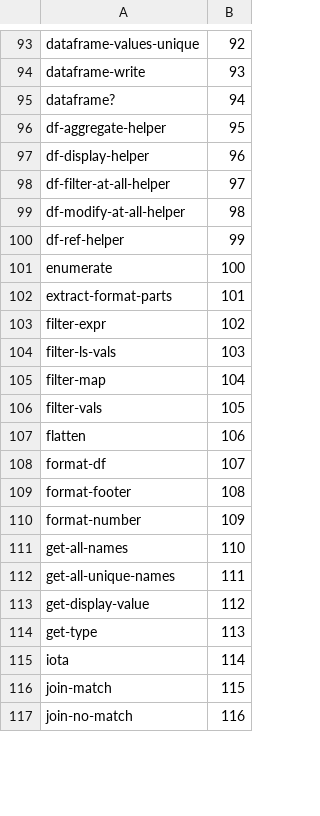
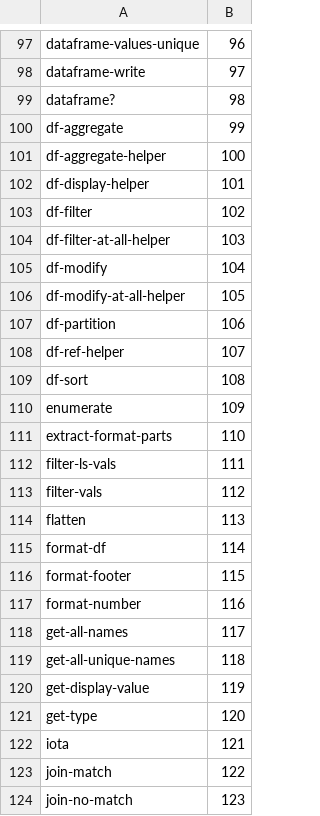
Before and after one commit to hinkelman/dataframe, a TSV file: network-graph/Nodes.tsv, drawn as a sheet; only a part is shown, gaps mark what is left out; removed rows and columns are numbered as before the commit, all else as after; the diff covers the shown part only; the diff names each change by its address in the sheet, - before the commit and + after, or states it on an @@ line.

```diff
--- a/network-graph/Nodes.tsv
+++ b/network-graph/Nodes.tsv
-B97: 92
+B97: 96
-B98: 93
+B98: 97
-B99: 94
+B99: 98
+row 100: df-aggregate | 99
-B101: 95
+B101: 100
-B102: 96
+B102: 101
+row 103: df-filter | 102
-B104: 97
+B104: 103
+row 105: df-modify | 104
-B106: 98
+B106: 105
+row 107: df-partition | 106
-B108: 99
+B108: 107
+row 109: df-sort | 108
-B110: 100
+B110: 109
-B111: 101
+B111: 110
-row 103: filter-expr | 102
-B112: 103
+B112: 111
-row 105: filter-map | 104
-B113: 105
+B113: 112
-B114: 106
+B114: 113
-B115: 107
+B115: 114
-B116: 108
+B116: 115
-B117: 109
+B117: 116
-B118: 110
+B118: 117
-B119: 111
+B119: 118
-B120: 112
+B120: 119
-B121: 113
+B121: 120
-B122: 114
+B122: 121
-B123: 115
+B123: 122
-B124: 116
+B124: 123
```
Also changed, not shown: 5 added rows, 3 removed rows and 102 edited cells elsewhere in this file, network-graph/Edges.tsv, network-graph/NodesByFile.tsv.
